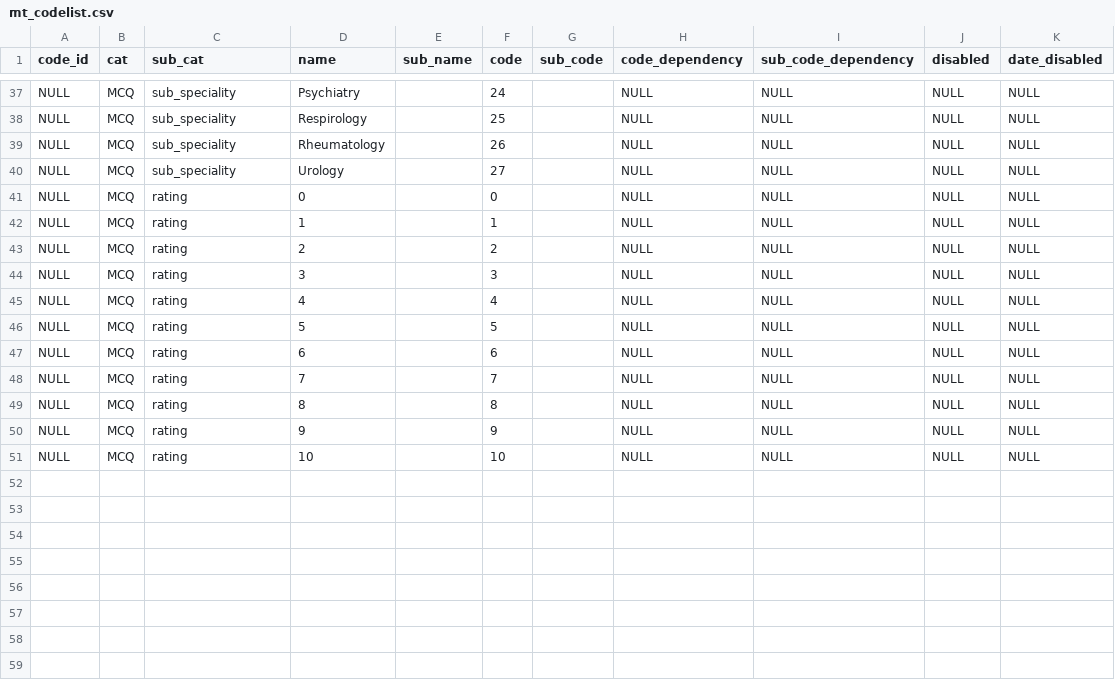
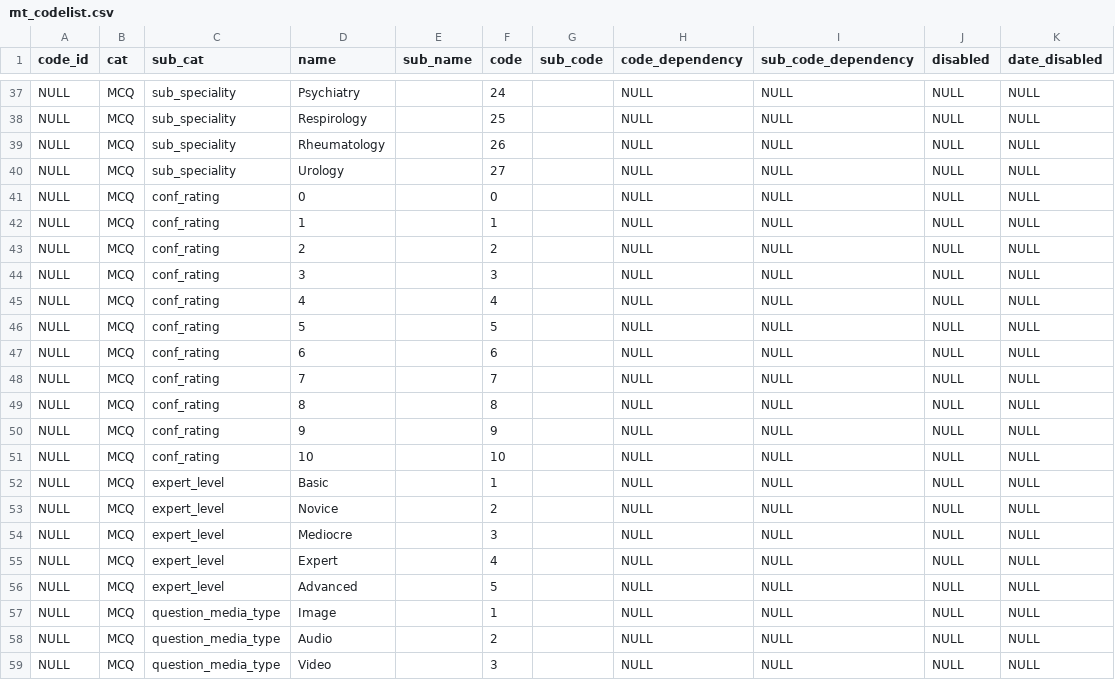
Before and after one commit to medikid/mccee, a CSV file: sites/all/modules/custom/meditrainer/mt_mcq/data/mt_codelist.csv, drawn as a sheet; only a part is shown, gaps mark what is left out.

```diff
--- a/sites/all/modules/custom/meditrainer/mt_mcq/data/mt_codelist.csv
+++ b/sites/all/modules/custom/meditrainer/mt_mcq/data/mt_codelist.csv
@@ -40,12 +40,20 @@ NULL,MCQ,sub_speciality,Rheumatology,,26,,NULL,NULL,NULL,NULL
 NULL,MCQ,sub_speciality,Urology,,27,,NULL,NULL,NULL,NULL
-NULL,MCQ,rating,0,,0,,NULL,NULL,NULL,NULL
-NULL,MCQ,rating,1,,1,,NULL,NULL,NULL,NULL
-NULL,MCQ,rating,2,,2,,NULL,NULL,NULL,NULL
-NULL,MCQ,rating,3,,3,,NULL,NULL,NULL,NULL
-NULL,MCQ,rating,4,,4,,NULL,NULL,NULL,NULL
-NULL,MCQ,rating,5,,5,,NULL,NULL,NULL,NULL
-NULL,MCQ,rating,6,,6,,NULL,NULL,NULL,NULL
-NULL,MCQ,rating,7,,7,,NULL,NULL,NULL,NULL
-NULL,MCQ,rating,8,,8,,NULL,NULL,NULL,NULL
-NULL,MCQ,rating,9,,9,,NULL,NULL,NULL,NULL
-NULL,MCQ,rating,10,,10,,NULL,NULL,NULL,NULL
+NULL,MCQ,conf_rating,0,,0,,NULL,NULL,NULL,NULL
+NULL,MCQ,conf_rating,1,,1,,NULL,NULL,NULL,NULL
+NULL,MCQ,conf_rating,2,,2,,NULL,NULL,NULL,NULL
+NULL,MCQ,conf_rating,3,,3,,NULL,NULL,NULL,NULL
+NULL,MCQ,conf_rating,4,,4,,NULL,NULL,NULL,NULL
+NULL,MCQ,conf_rating,5,,5,,NULL,NULL,NULL,NULL
+NULL,MCQ,conf_rating,6,,6,,NULL,NULL,NULL,NULL
+NULL,MCQ,conf_rating,7,,7,,NULL,NULL,NULL,NULL
+NULL,MCQ,conf_rating,8,,8,,NULL,NULL,NULL,NULL
+NULL,MCQ,conf_rating,9,,9,,NULL,NULL,NULL,NULL
+NULL,MCQ,conf_rating,10,,10,,NULL,NULL,NULL,NULL
+NULL,MCQ,expert_level,Basic,,1,,NULL,NULL,NULL,NULL
+NULL,MCQ,expert_level,Novice,,2,,NULL,NULL,NULL,NULL
+NULL,MCQ,expert_level,Mediocre,,3,,NULL,NULL,NULL,NULL
+NULL,MCQ,expert_level,Expert,,4,,NULL,NULL,NULL,NULL
+NULL,MCQ,expert_level,Advanced,,5,,NULL,NULL,NULL,NULL
+NULL,MCQ,question_media_type,Image,,1,,NULL,NULL,NULL,NULL
+NULL,MCQ,question_media_type,Audio,,2,,NULL,NULL,NULL,NULL
+NULL,MCQ,question_media_type,Video,,3,,NULL,NULL,NULL,NULL
```
Also changed, not shown: sites/all/modules/custom/meditrainer/mt_members/data/mt_codelist.csv, 19 other files.
